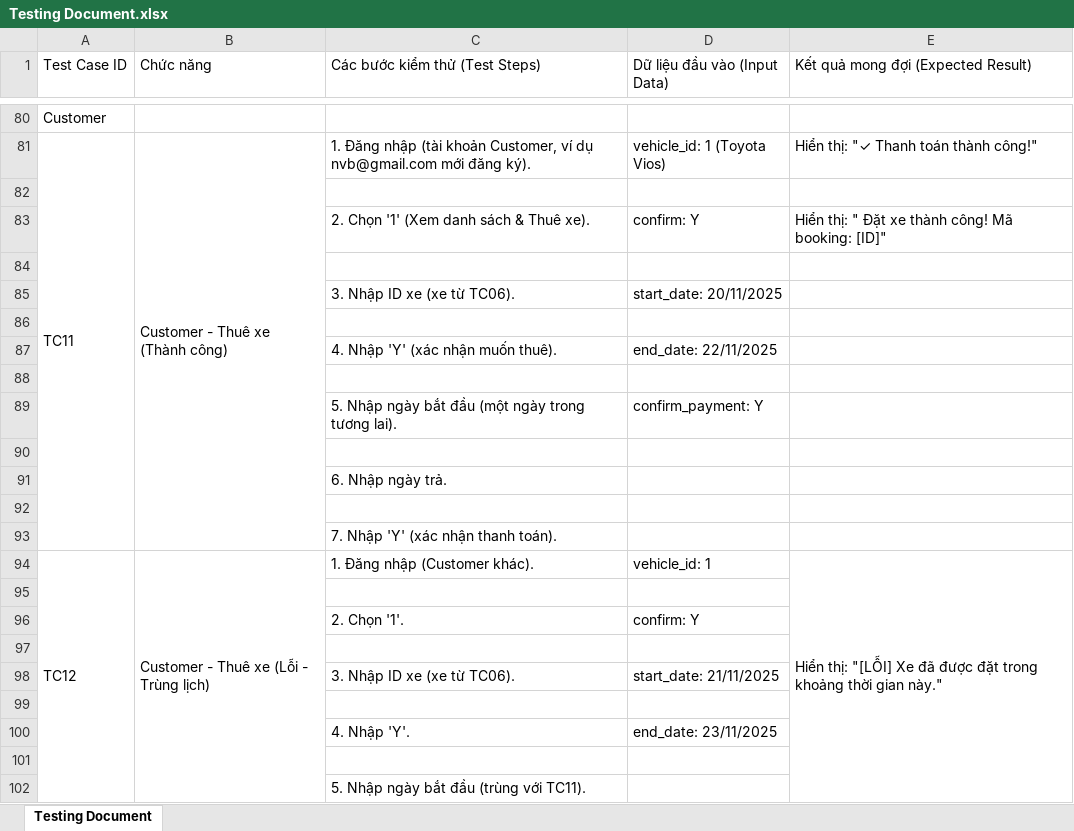
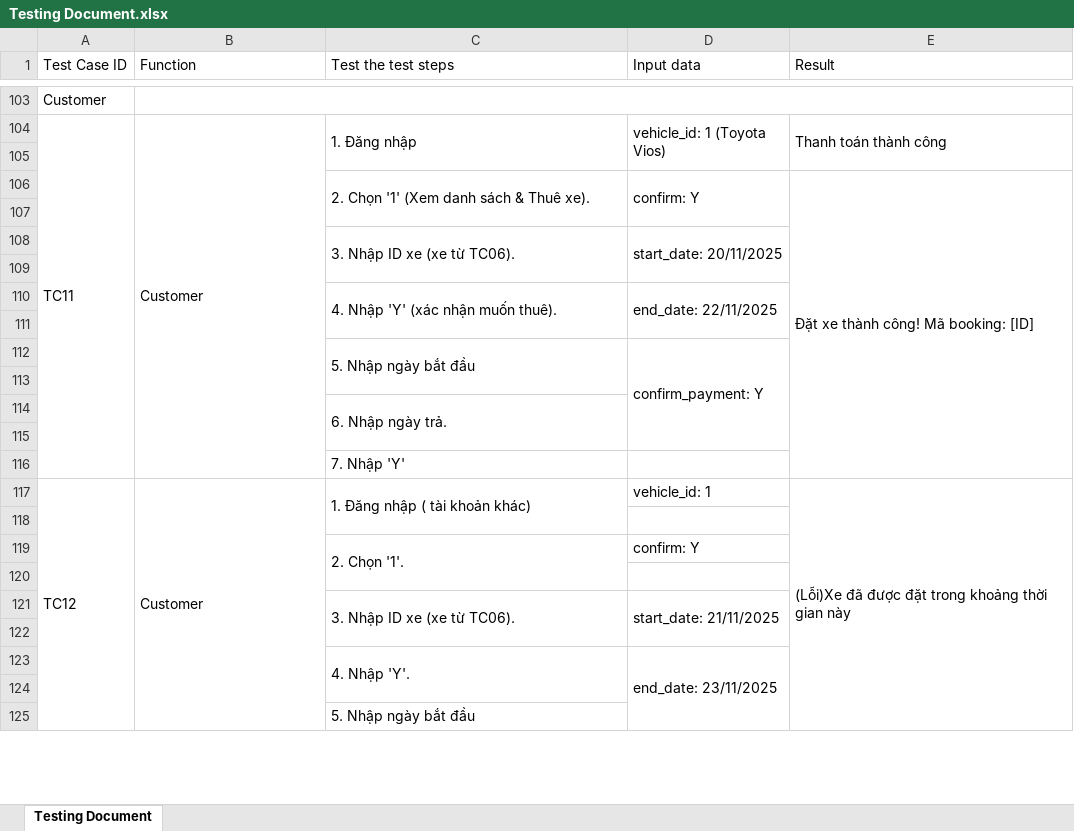
Before and after one commit to kimhyun1107/vehicle-rental-system, an Excel workbook: Testing Document.xlsx, sheet Testing Document, drawn as a sheet; only a part is shown, gaps mark what is left out; values as stored, in another font and other column widths than the file's, no cell formats; addresses are those after the commit; the diff covers the shown part only; the diff names each change by its address in the sheet, - before the commit and + after, or states it on an @@ line.

```diff
--- a/Testing Document.xlsx (sheet Testing Document)
+++ b/Testing Document.xlsx (sheet Testing Document)
+A1:A2 merged
-B1: Chức năng
+B1: Function
+B1:B2 merged
-C1: Các bước kiểm thử (Test Steps)
+C1: Test the test steps
+C1:C2 merged
-D1: Dữ liệu đầu vào (Input Data)
+D1: Input data
+D1:D2 merged
-E1: Kết quả mong đợi (Expected Result)
+E1: Result
+E1:E2 merged
+B103:E103 merged
-B104 (Function): Customer - Thuê xe (Thành công)
+B104 (Function): Customer
-C104 (Test the test steps): 1. Đăng nhập (tài khoản Customer, ví dụ nvb@gmail.com mới đăng ký).
+C104 (Test the test steps): 1. Đăng nhập
+C104:C105 merged
+D104:D105 merged
-E104 (Result): Hiển thị: "✓ Thanh toán thành công!"
+E104 (Result): Thanh toán thành công
+E104:E105 merged
+C106:C107 merged
+D106:D107 merged
-E106 (Result): Hiển thị: " Đặt xe thành công! Mã booking: [ID]"
+E106 (Result): Đặt xe thành công! Mã booking: [ID]
+E106:E116 merged
+C108:C109 merged
+D108:D109 merged
+C110:C111 merged
+D110:D111 merged
-C112 (Test the test steps): 5. Nhập ngày bắt đầu (một ngày trong tương lai).
+C112 (Test the test steps): 5. Nhập ngày bắt đầu
+C112:C113 merged
+D112:D115 merged
+C114:C115 merged
-C116 (Test the test steps): 7. Nhập 'Y' (xác nhận thanh toán).
+C116 (Test the test steps): 7. Nhập 'Y'
-B117 (Function): Customer - Thuê xe (Lỗi - Trùng lịch)
+B117 (Function): Customer
-C117 (Test the test steps): 1. Đăng nhập (Customer khác).
+C117 (Test the test steps): 1. Đăng nhập ( tài khoản khác)
+C117:C118 merged
-E117 (Result): Hiển thị: "[LỖI] Xe đã được đặt trong khoảng thời gian này."
+E117 (Result): (Lỗi)Xe đã được đặt trong khoảng thời gian này
+C119:C120 merged
+C121:C122 merged
+D121:D122 merged
+C123:C124 merged
+D123:D125 merged
-C125 (Test the test steps): 5. Nhập ngày bắt đầu (trùng với TC11).
+C125 (Test the test steps): 5. Nhập ngày bắt đầu
```
Also changed, not shown: 65 added rows, 48 removed rows, 9 edited cells and merged cells elsewhere in this sheet, cell formats, 18 other files.
